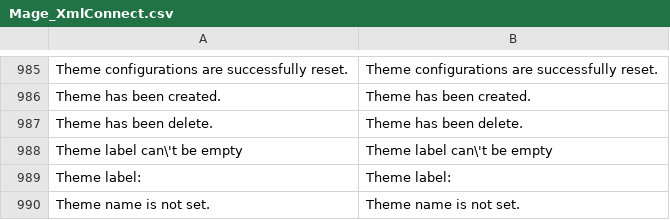
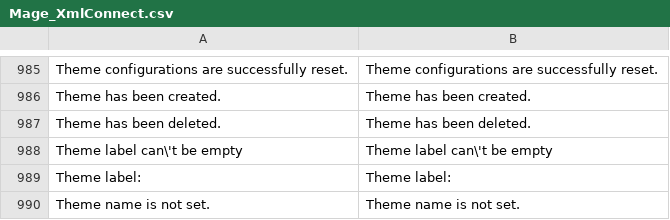
Before and after one commit to denguyen-tvit/mage1800, a CSV file: app/locale/en_US/Mage_XmlConnect.csv, drawn as a sheet; only a part is shown, gaps mark what is left out.

```diff
--- a/app/locale/en_US/Mage_XmlConnect.csv
+++ b/app/locale/en_US/Mage_XmlConnect.csv
@@ -986,3 +986,3 @@
 "Theme has been created.","Theme has been created."
-"Theme has been delete.","Theme has been delete."
+"Theme has been deleted.","Theme has been deleted."
 "Theme label can\'t be empty","Theme label can\'t be empty"
```
Also changed, not shown: app/locale/en_US/Mage_Adminhtml.csv, app/locale/en_US/Mage_Core.csv, 47 other files.
